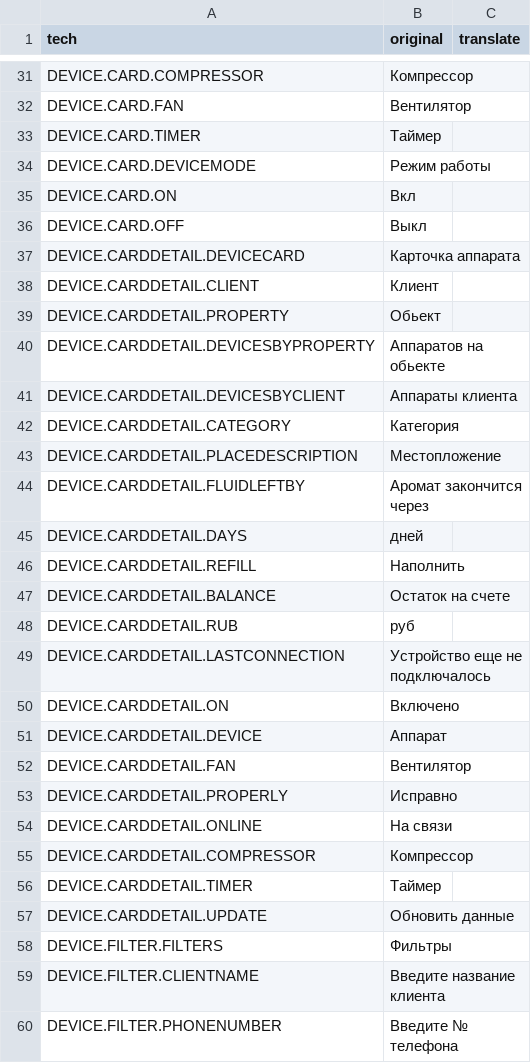
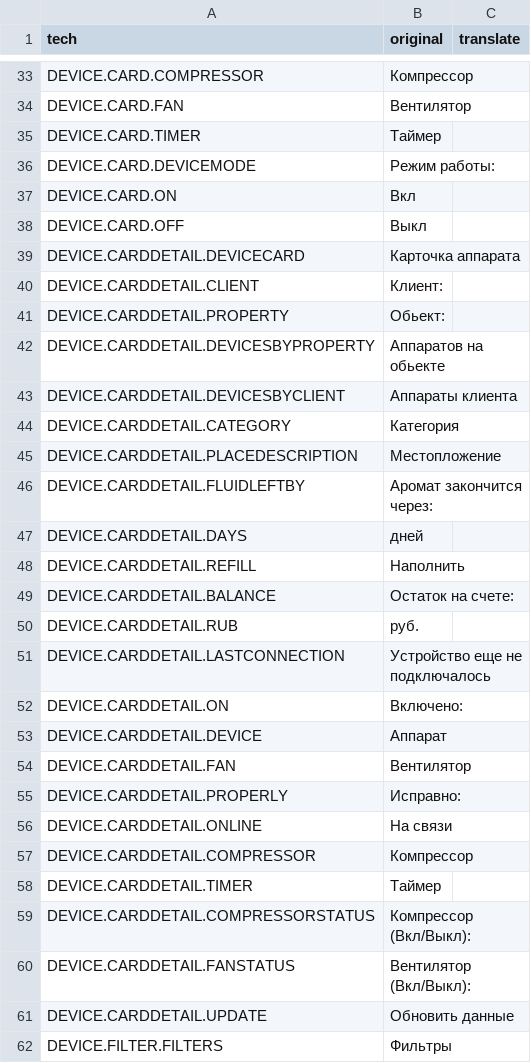
Before and after one commit to shty4ok/ConverterCSVtoJSONandBackAgain, a CSV file: translate.csv, drawn as a sheet; only a part is shown, gaps mark what is left out; the shorter side is filled out with more unchanged rows; the diff covers the shown part only.

```diff
--- a/translate.csv
+++ b/translate.csv
@@ -33,3 +35,3 @@ DEVICE.CARD.FAN;Вентилятор;
 DEVICE.CARD.TIMER;Таймер;
-DEVICE.CARD.DEVICEMODE;Режим работы;
+DEVICE.CARD.DEVICEMODE;Режим работы:;
 DEVICE.CARD.ON;Вкл;
@@ -37,4 +39,4 @@ DEVICE.CARD.OFF;Выкл;
 DEVICE.CARDDETAIL.DEVICECARD;Карточка аппарата;
-DEVICE.CARDDETAIL.CLIENT;Клиент;
-DEVICE.CARDDETAIL.PROPERTY;Обьект;
+DEVICE.CARDDETAIL.CLIENT;Клиент:;
+DEVICE.CARDDETAIL.PROPERTY;Обьект:;
 DEVICE.CARDDETAIL.DEVICESBYPROPERTY;Аппаратов на обьекте;
@@ -43,12 +45,12 @@ DEVICE.CARDDETAIL.CATEGORY;Категория;
 DEVICE.CARDDETAIL.PLACEDESCRIPTION;Местопложение;
-DEVICE.CARDDETAIL.FLUIDLEFTBY;Аромат закончится через;
+DEVICE.CARDDETAIL.FLUIDLEFTBY;Аромат закончится через:;
 DEVICE.CARDDETAIL.DAYS;дней;
 DEVICE.CARDDETAIL.REFILL;Наполнить;
-DEVICE.CARDDETAIL.BALANCE;Остаток на счете;
-DEVICE.CARDDETAIL.RUB;руб;
+DEVICE.CARDDETAIL.BALANCE;Остаток на счете:;
+DEVICE.CARDDETAIL.RUB;руб.;
 DEVICE.CARDDETAIL.LASTCONNECTION;Устройство еще не подключалось;
-DEVICE.CARDDETAIL.ON;Включено;
+DEVICE.CARDDETAIL.ON;Включено:;
 DEVICE.CARDDETAIL.DEVICE;Аппарат;
 DEVICE.CARDDETAIL.FAN;Вентилятор;
-DEVICE.CARDDETAIL.PROPERLY;Исправно;
+DEVICE.CARDDETAIL.PROPERLY;Исправно:;
 DEVICE.CARDDETAIL.ONLINE;На связи;
@@ -56,2 +58,4 @@ DEVICE.CARDDETAIL.COMPRESSOR;Компрессор;
 DEVICE.CARDDETAIL.TIMER;Таймер;
+DEVICE.CARDDETAIL.COMPRESSORSTATUS;Компрессор (Вкл/Выкл):;
+DEVICE.CARDDETAIL.FANSTATUS;Вентилятор (Вкл/Выкл):;
 DEVICE.CARDDETAIL.UPDATE;Обновить данные;
```
Also changed, not shown: 7 added rows and 17 edited cells elsewhere in this file, file.csv, 2 other files.
